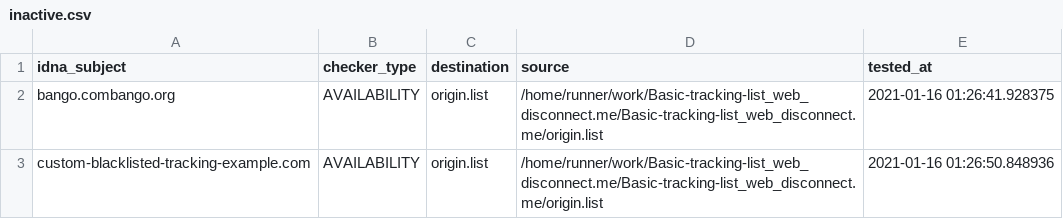
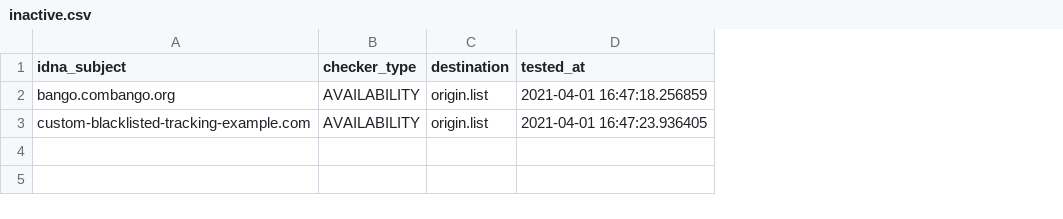
Before and after one commit to dead-hosts/Basic-tracking-list_web_disconnect.me, a CSV file: .pyfunceble/inactive.csv, drawn as a sheet; removed rows and columns are numbered as before the commit, all else as after; the diff names each change by its address in the sheet, - before the commit and + after, or states it on an @@ line.

Commit message:
[Final/Result][Dead-Hosts::Basic-tracking-list_web_disconnect.me] [GHA skip]
QzPJaTafhhoWRv_MMwcMyRdB

```diff
--- a/.pyfunceble/inactive.csv
+++ b/.pyfunceble/inactive.csv
-column D (source), rows 2-3: /home/runner/work/Basic-tracking-list_web_disconnect.me/Basic-tracking-list_web_disconnect.me/origin.list | /home/runner/work/Basic-tracking-list_web_disconnect.me/Basic-tracking-list_web_disconnect.me/origin.list
-D2 (tested_at): 2021-01-16 01:26:41.928375
+D2 (tested_at): 2021-04-01 16:47:18.256859
-D3 (tested_at): 2021-01-16 01:26:50.848936
+D3 (tested_at): 2021-04-01 16:47:23.936405
```
Also changed, not shown: 13 other files.
